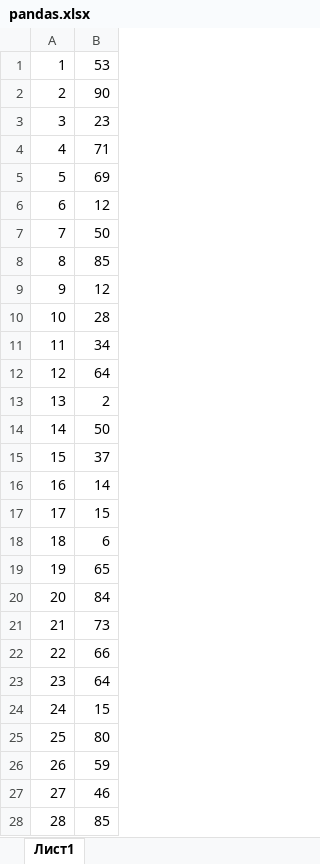
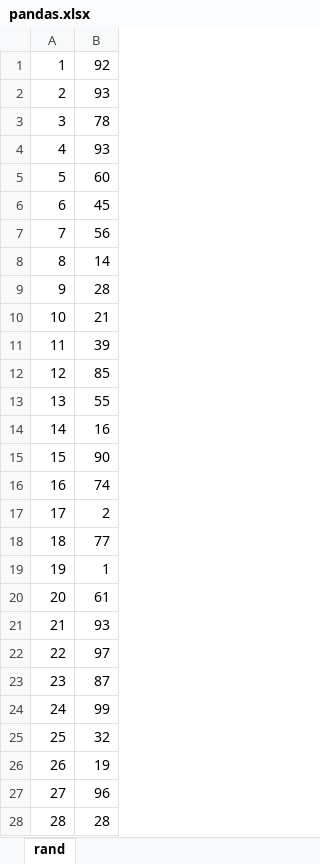
Before and after one commit to Andrew3100/pandas_lessons, an Excel workbook: pandas.xlsx, sheet rand, drawn as a sheet; only a part is shown; values as stored, in another font and other column widths than the file's, no borders; the diff covers the shown part only; the diff names each change by its address in the sheet, - before the commit and + after, or states it on an @@ line.

Commit message:
pandas

```diff
--- a/pandas.xlsx (sheet rand)
+++ b/pandas.xlsx (sheet rand)
-sheet tab: Лист1
+sheet tab: rand
-B1: 53
+B1: 92
-B2: 90
+B2: 93
-B3: 23
+B3: 78
-B4: 71
+B4: 93
-B5: 69
+B5: 60
-B6: 12
+B6: 45
-B7: 50
+B7: 56
-B8: 85
+B8: 14
-B9: 12
+B9: 28
-B10: 28
+B10: 21
-B11: 34
+B11: 39
-B12: 64
+B12: 85
-B13: 2
+B13: 55
-B14: 50
+B14: 16
-B15: 37
+B15: 90
-B16: 14
+B16: 74
-B17: 15
+B17: 2
-B18: 6
+B18: 77
-B19: 65
+B19: 1
-B20: 84
+B20: 61
-B21: 73
+B21: 93
-B22: 66
+B22: 97
-B23: 64
+B23: 87
-B24: 15
+B24: 99
-B25: 80
+B25: 32
-B26: 59
+B26: 19
-B27: 46
+B27: 96
-B28: 85
+B28: 28
```
Also changed, not shown: 9 edited cells elsewhere in this sheet.
